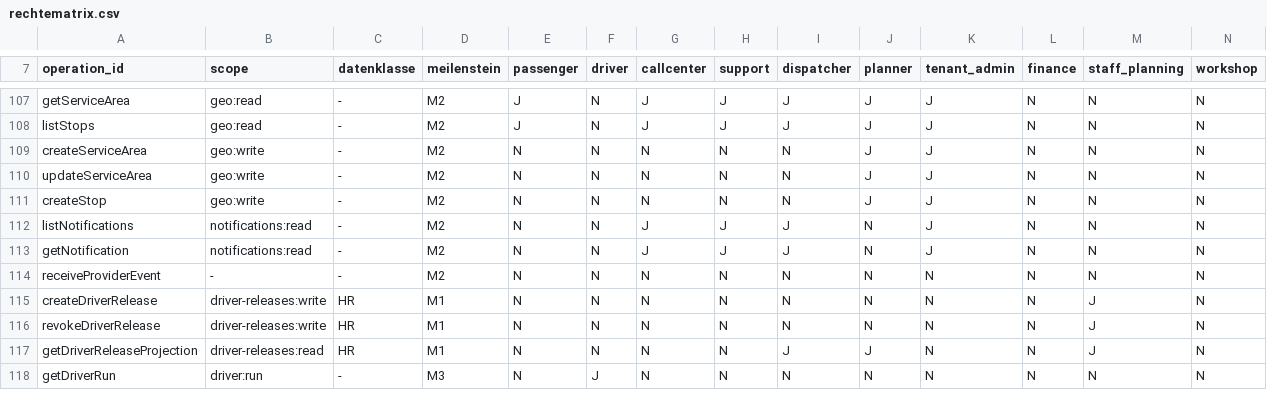
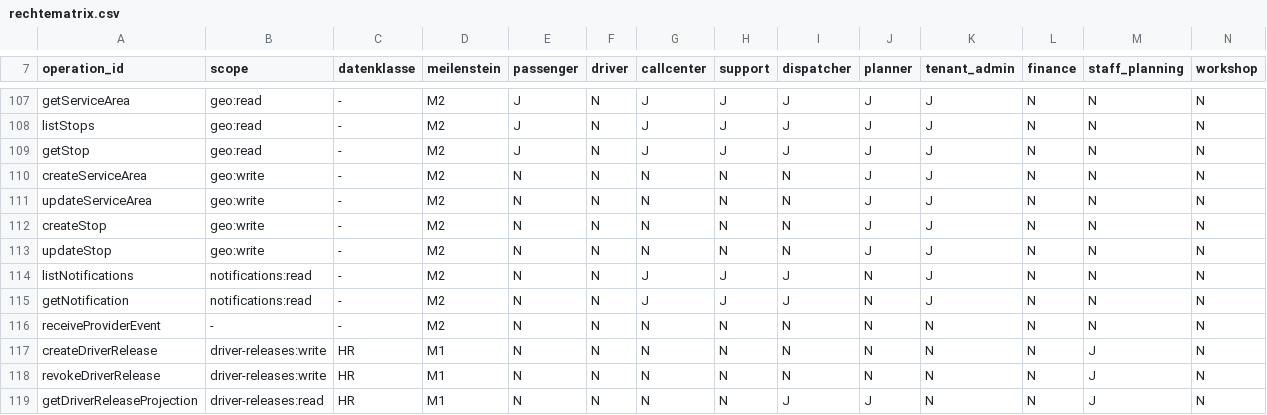
Before and after one commit to DataHub-Chiemgau/TAKTOVIA, a CSV file: backend/modules/identity/src/main/resources/rechtematrix/rechtematrix.csv, drawn as a sheet; only a part is shown, gaps mark what is left out; the shorter side is filled out with more unchanged rows; the diff names each change by its address in the sheet, - before the commit and + after, or states it on an @@ line.

```diff
--- a/backend/modules/identity/src/main/resources/rechtematrix/rechtematrix.csv
+++ b/backend/modules/identity/src/main/resources/rechtematrix/rechtematrix.csv
+row 109: getStop | geo:read | - | M2 | J | N | J | J | J | J | J | N | N | N
+row 113: updateStop | geo:write | - | M2 | N | N | N | N | N | J | J | N | N | N
```
Also changed, not shown: 22 other files.
